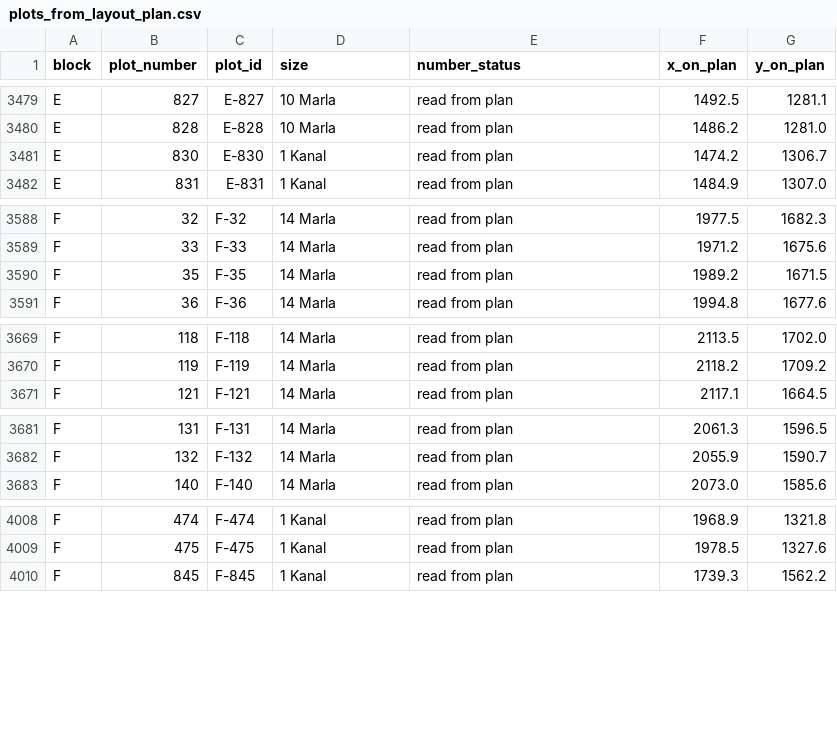
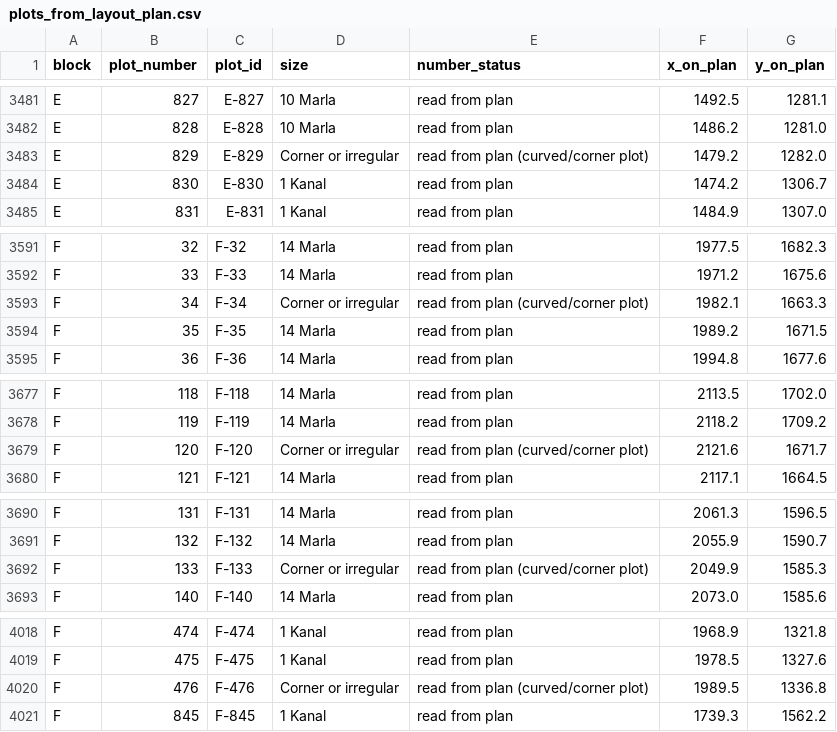
Before and after one commit to huzzy2gaze-lg/Huzz, a CSV file: dha-orchard/data/plots_from_layout_plan.csv, drawn as a sheet; only a part is shown, gaps mark what is left out; the diff covers the shown part only; the diff names each change by its address in the sheet, - before the commit and + after, or states it on an @@ line.

```diff
--- a/dha-orchard/data/plots_from_layout_plan.csv
+++ b/dha-orchard/data/plots_from_layout_plan.csv
+row 3483: E | 829 | E-829 | Corner or irregular | read from plan (curved/corner plot) | 1479.2 | 1282.0
+row 3593: F | 34 | F-34 | Corner or irregular | read from plan (curved/corner plot) | 1982.1 | 1663.3
+row 3679: F | 120 | F-120 | Corner or irregular | read from plan (curved/corner plot) | 2121.6 | 1671.7
+row 3692: F | 133 | F-133 | Corner or irregular | read from plan (curved/corner plot) | 2049.9 | 1585.3
+row 4020: F | 476 | F-476 | Corner or irregular | read from plan (curved/corner plot) | 1989.5 | 1336.8
```
Also changed, not shown: 18 added rows elsewhere in this file, 5 other files.
